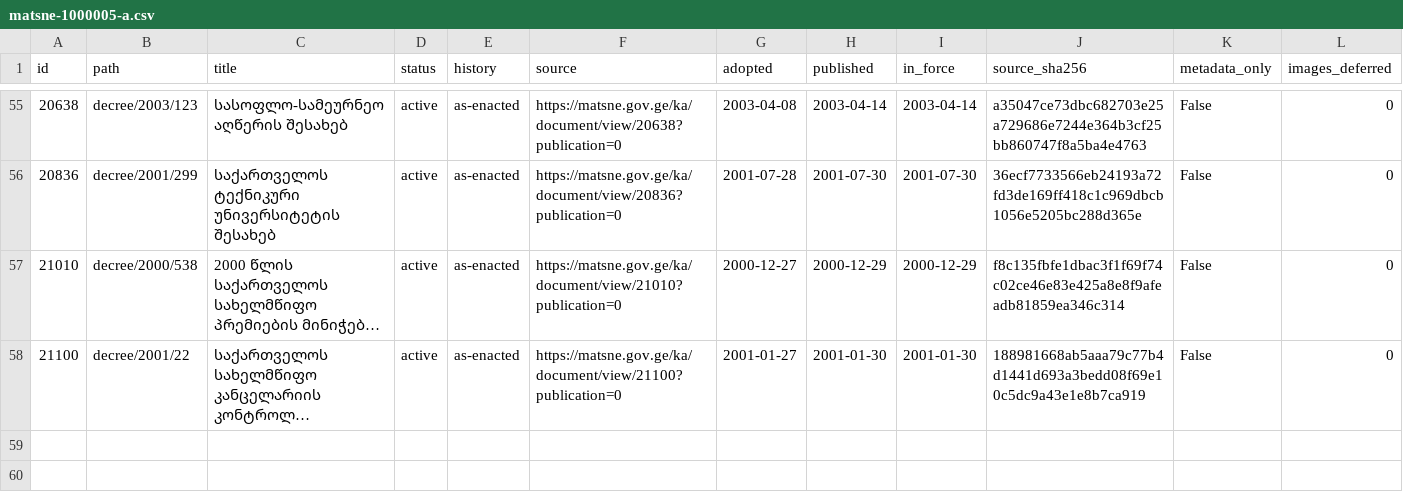
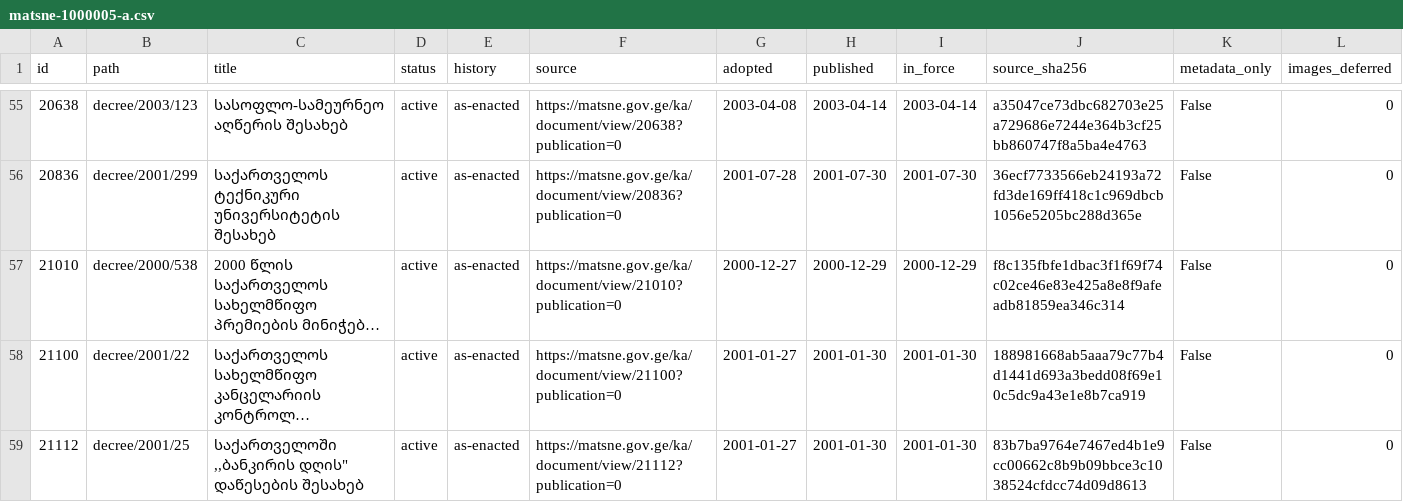
Before and after one commit to lexifina/georgia-law, a CSV file: data/matsne-1000005/matsne-1000005-a.csv, drawn as a sheet; only a part is shown, gaps mark what is left out; long unchanged cells end in …; the diff names each change by its address in the sheet, - before the commit and + after, or states it on an @@ line.

Commit message:
№25: საქართველოში ,,ბანკირის დღის" დაწესების შესახებ
საქართველოში ,,ბანკირის დღის" დაწესების შესახებ

Kind: original
History: as-enacted
In-force: 2001-01-30
In-force-basis: published (no in-force article found)
Adopted: 2001-01-27
Published: 2001-01-30
Act: 21112
Act-path: decree/2001/25
Source: https://matsne.gov.ge/ka/document/view/21112?publication=0
Evidence: matsne
Amendments-applied: no

```diff
--- a/data/matsne-1000005/matsne-1000005-a.csv
+++ b/data/matsne-1000005/matsne-1000005-a.csv
+row 59: 21112 | decree/2001/25 | საქართველოში ,,ბანკირის დღის" დაწესების შესახებ | active | as-enacted | https://matsne.gov.ge/ka/document/view/21112?publication=0 | 2001-01-27 | 2001-01-30 | 2001-01-30 | 83b7ba9764e7467ed4b1e9cc00662c8b9b09bbce3c1038524cfdcc74d09d8613 | False | 0
```
Also changed, not shown: 2 other files.
